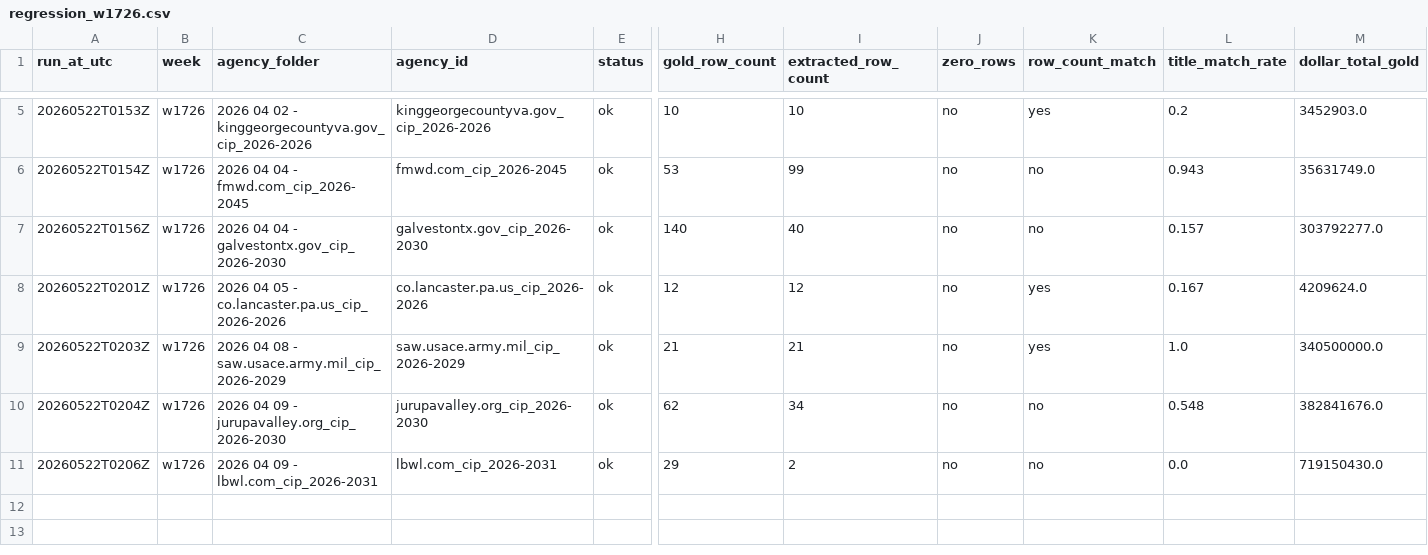
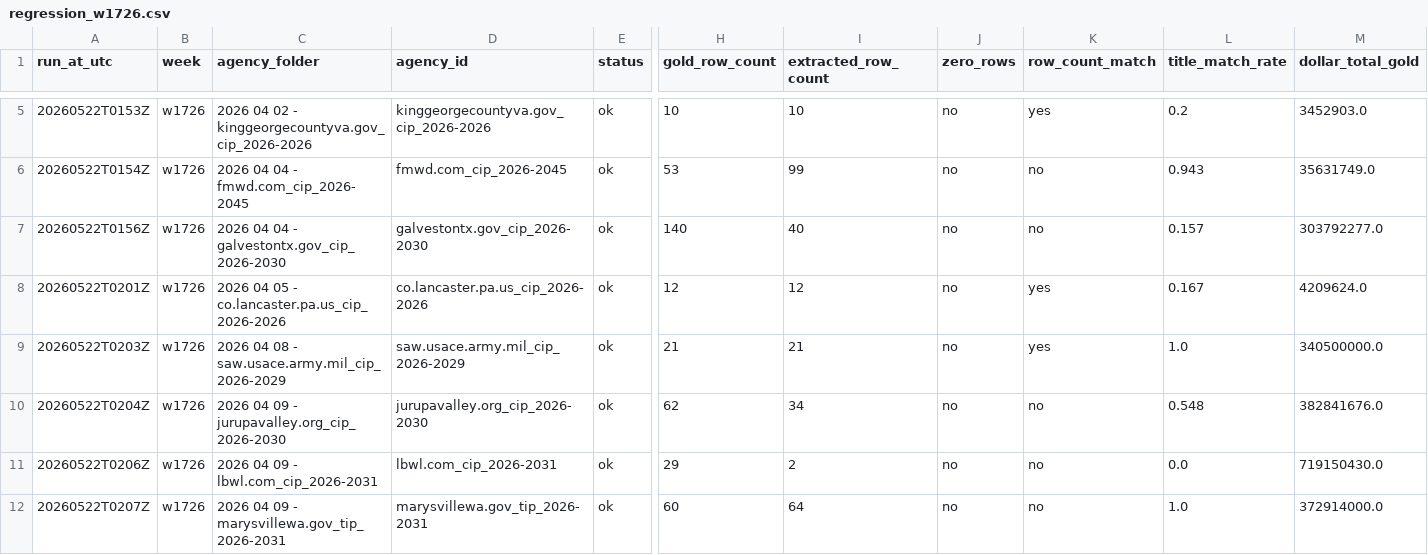
Before and after one commit to firmographs/colab-cip-extract, a CSV file: regression_results/regression_w1726.csv, drawn as a sheet; only a part is shown, gaps mark what is left out; rows hold the shown columns only; the diff names each change by its address in the sheet, - before the commit and + after, or states it on an @@ line.

Commit message:
regression: w1726/marysvillewa.gov_tip_2026-2031 — ok (11/63)

```diff
--- a/regression_results/regression_w1726.csv
+++ b/regression_results/regression_w1726.csv
+row 12: 20260522T0207Z | w1726 | 2026 04 09 - marysvillewa.gov_tip_2026-2031 | marysvillewa.gov_tip_2026-2031 | ok | 60 | 64 | no | no | 1.0 | 372914000.0
```
